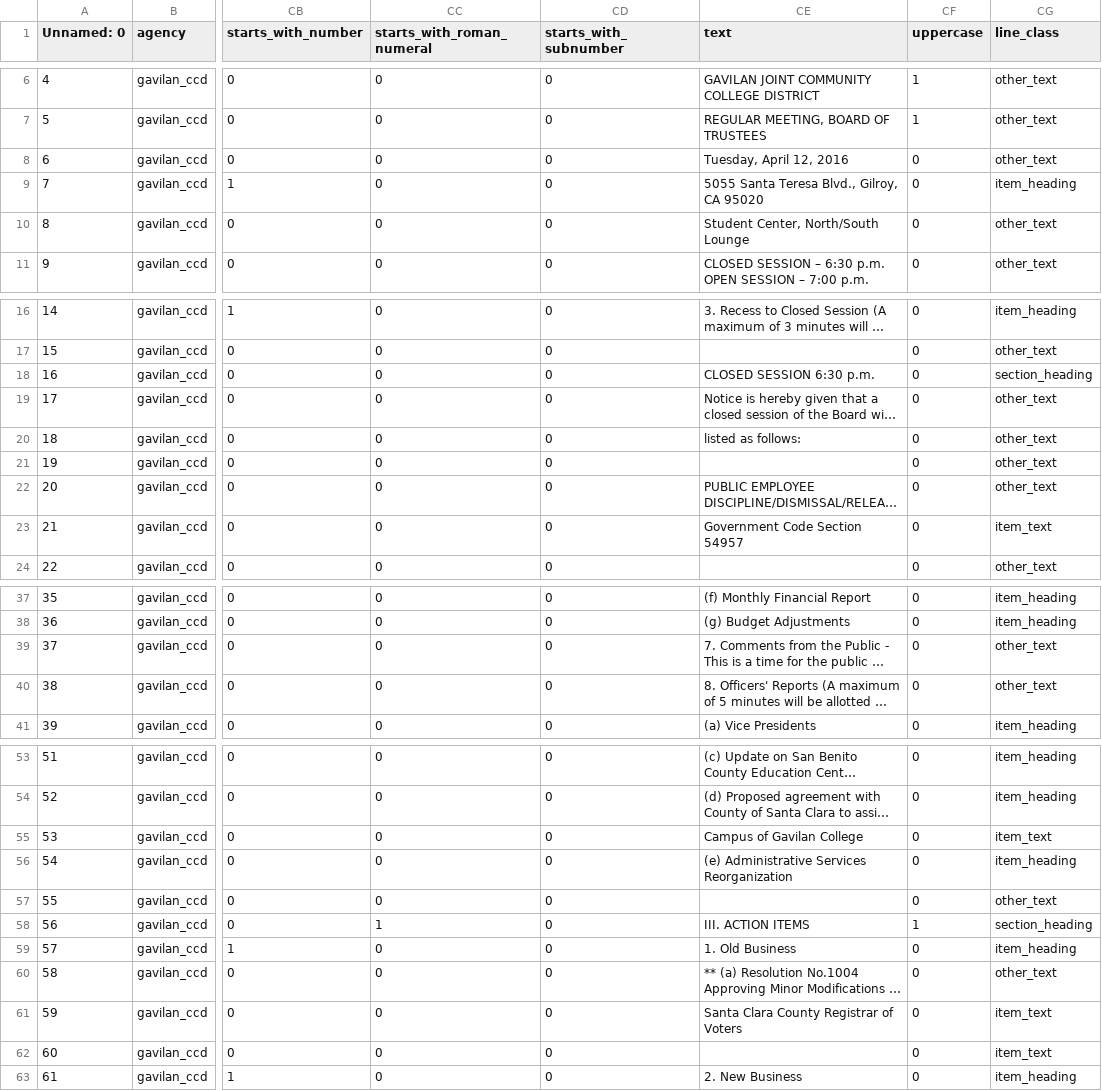
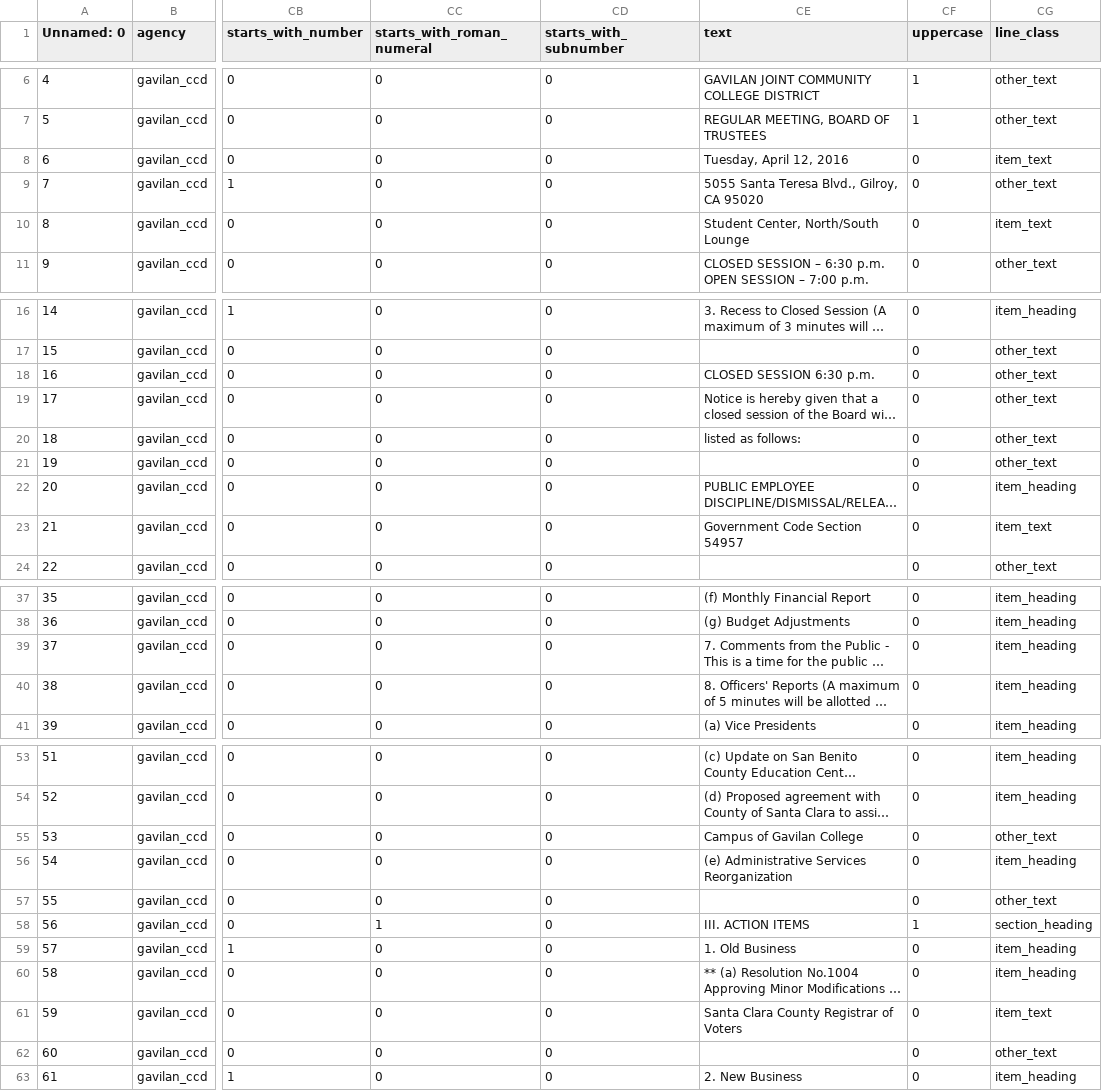
Before and after one commit to AgendaMiner/agenda-parser, a CSV file: docs/gavilan_ccd/classed_lines/gavilan_ccd_04-12-2016_classed_lines.csv, drawn as a sheet; only a part is shown, gaps mark what is left out; long unchanged cells end in …; the diff covers the shown part only; the diff names each change by its address in the sheet, - before the commit and + after, or states it on an @@ line.

```diff
--- a/docs/gavilan_ccd/classed_lines/gavilan_ccd_04-12-2016_classed_lines.csv
+++ b/docs/gavilan_ccd/classed_lines/gavilan_ccd_04-12-2016_classed_lines.csv
-CG8 (line_class): other_text
+CG8 (line_class): item_text
-CG9 (line_class): item_heading
+CG9 (line_class): other_text
-CG10 (line_class): other_text
+CG10 (line_class): item_text
-CG18 (line_class): section_heading
+CG18 (line_class): other_text
-CG22 (line_class): other_text
+CG22 (line_class): item_heading
-CG39:CG40 (line_class): other_text
+CG39:CG40 (line_class): item_heading
-CG55 (line_class): item_text
+CG55 (line_class): other_text
-CG60 (line_class): other_text
+CG60 (line_class): item_heading
-CG62 (line_class): item_text
+CG62 (line_class): other_text
```
Also changed, not shown: 2 edited cells elsewhere in this file, docs/gavilan_ccd/classed_lines/gavilan_ccd_01-12-2016_classed_lines.csv, docs/gavilan_ccd/classed_lines/gavilan_ccd_02-09-2016_classed_lines.csv, 15 other files.
